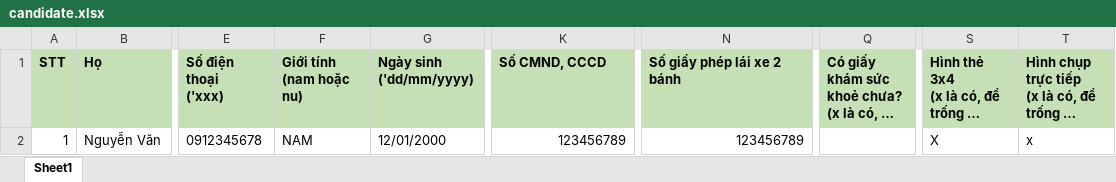
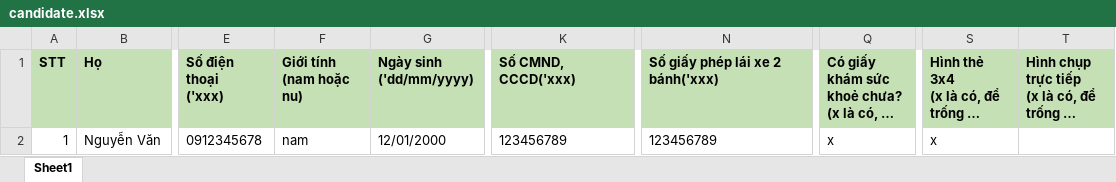
Before and after one commit to tuananh100199/onthicv22, an Excel workbook: public/download/candidate.xlsx, sheet Sheet1, drawn as a sheet; only a part is shown, gaps mark what is left out; long unchanged cells end in …; values as stored, in another font and other column widths than the file's, no borders; the diff names each change by its address in the sheet, - before the commit and + after, or states it on an @@ line.

```diff
--- a/public/download/candidate.xlsx (sheet Sheet1)
+++ b/public/download/candidate.xlsx (sheet Sheet1)
-K1: Số CMND, CCCD
+K1: Số CMND, CCCD('xxx)
-N1: Số giấy phép lái xe 2 bánh
+N1: Số giấy phép lái xe 2 bánh('xxx)
-F2 (Giới tính (nam hoặc nu)): NAM
+F2 (Giới tính (nam hoặc nu)): nam
-K2 alignment: right
+K2 alignment: left
-N2 alignment: right
+N2 alignment: left
-Q2: (empty)
+Q2: x
-S2: X
+S2: x
-T2: x
+T2: (empty)
```
Also changed, not shown: 4 other files.
